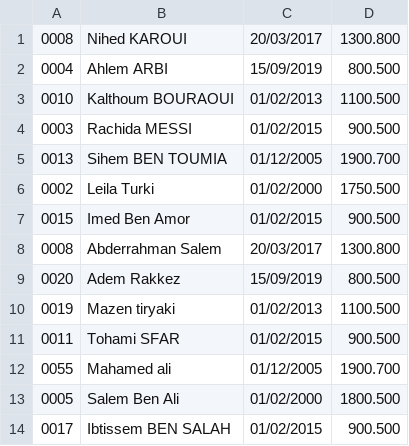
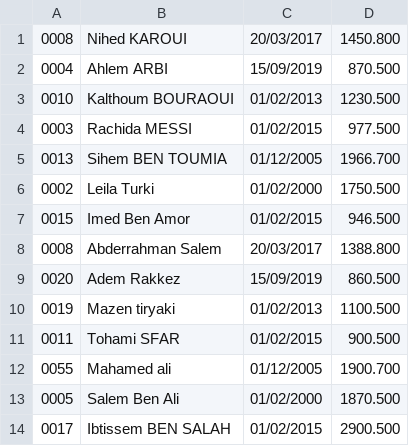
Before and after one commit to feridHelali/codeforteen-2020-2021, a CSV file: algo_programing/tri/emp.csv, drawn as a sheet.

```diff
--- a/algo_programing/tri/emp.csv
+++ b/algo_programing/tri/emp.csv
@@ -1,10 +1,10 @@
-0008;Nihed KAROUI;20/03/2017;1300.800
-0004;Ahlem ARBI;15/09/2019;800.500
-0010;Kalthoum BOURAOUI;01/02/2013;1100.500
-0003;Rachida MESSI;01/02/2015;900.500
-0013;Sihem BEN TOUMIA;01/12/2005;1900.700
+0008;Nihed KAROUI;20/03/2017;1450.800
+0004;Ahlem ARBI;15/09/2019;870.500
+0010;Kalthoum BOURAOUI;01/02/2013;1230.500
+0003;Rachida MESSI;01/02/2015;977.500
+0013;Sihem BEN TOUMIA;01/12/2005;1966.700
 0002;Leila Turki;01/02/2000;1750.500
-0015;Imed Ben Amor;01/02/2015;900.500
-0008;Abderrahman Salem;20/03/2017;1300.800
-0020;Adem Rakkez;15/09/2019;800.500
+0015;Imed Ben Amor;01/02/2015;946.500
+0008;Abderrahman Salem;20/03/2017;1388.800
+0020;Adem Rakkez;15/09/2019;860.500
 0019;Mazen tiryaki;01/02/2013;1100.500
@@ -12,3 +12,3 @@
 0055;Mahamed ali;01/12/2005;1900.700
-0005;Salem Ben Ali;01/02/2000;1800.500
-0017;Ibtissem BEN SALAH;01/02/2015;900.500
+0005;Salem Ben Ali;01/02/2000;1870.500
+0017;Ibtissem BEN SALAH;01/02/2015;2900.500
```
Also changed, not shown: 3 other files.
